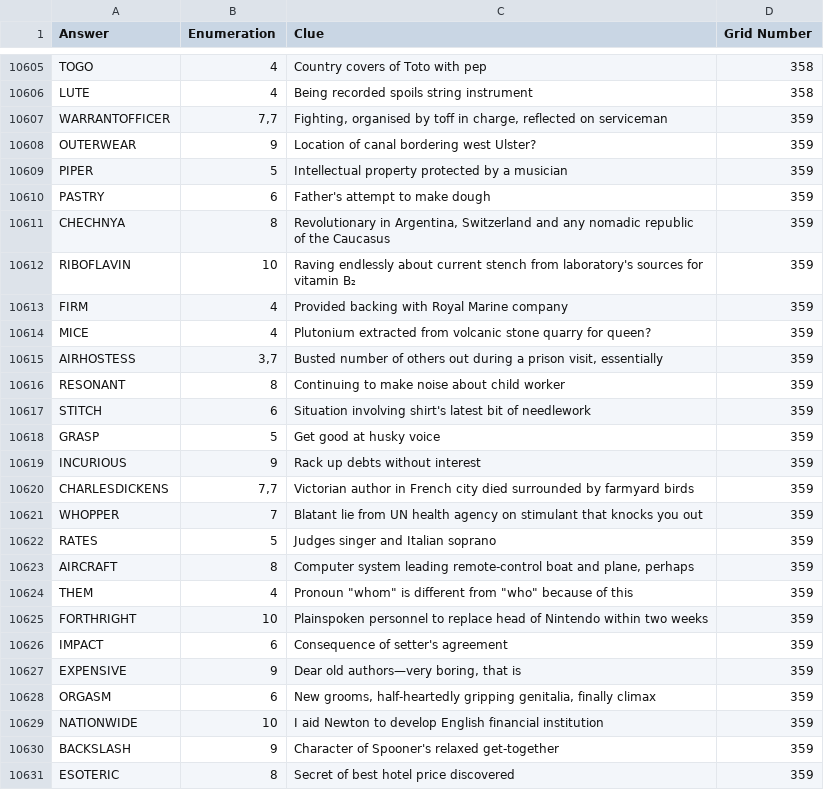
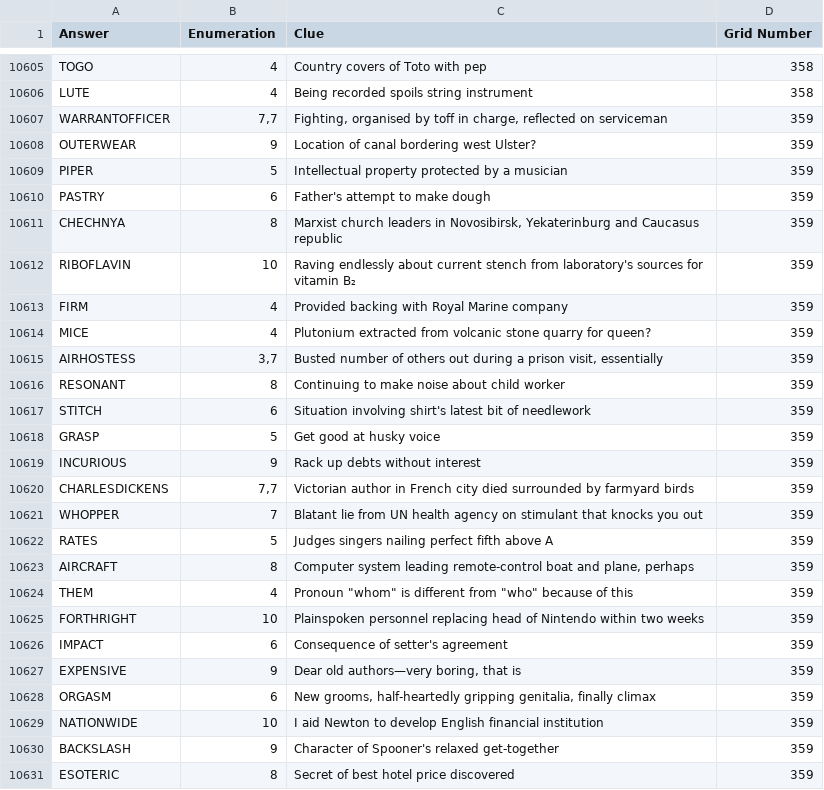
Before and after one commit to AndrewSlattery/jackhkeynes-website, a CSV file: _data/clues.csv, drawn as a sheet; only a part is shown, gaps mark what is left out.

```diff
--- a/_data/clues.csv
+++ b/_data/clues.csv
@@ -10610,3 +10610,3 @@ PIPER,5,Intellectual property protected by a musician,359
 PASTRY,6,Father's attempt to make dough,359
-CHECHNYA,8,"Revolutionary in Argentina, Switzerland and any nomadic republic of the Caucasus",359
+CHECHNYA,8,"Marxist church leaders in Novosibirsk, Yekaterinburg and Caucasus republic",359
 RIBOFLAVIN,10,Raving endlessly about current stench from laboratory's sources for vitamin B₂,359
@@ -10621,6 +10621,6 @@ CHARLESDICKENS,"7,7",Victorian author in French city died surrounded by farmyard
 WHOPPER,7,Blatant lie from UN health agency on stimulant that knocks you out,359
-RATES,5,Judges singer and Italian soprano,359
+RATES,5,Judges singers nailing perfect fifth above A,359
 AIRCRAFT,8,"Computer system leading remote-control boat and plane, perhaps",359
 THEM,4,"Pronoun ""whom"" is different from ""who"" because of this",359
-FORTHRIGHT,10,Plainspoken personnel to replace head of Nintendo within two weeks,359
+FORTHRIGHT,10,Plainspoken personnel replacing head of Nintendo within two weeks,359
 IMPACT,6,Consequence of setter's agreement,359
```
Also changed, not shown: 4 other files.
